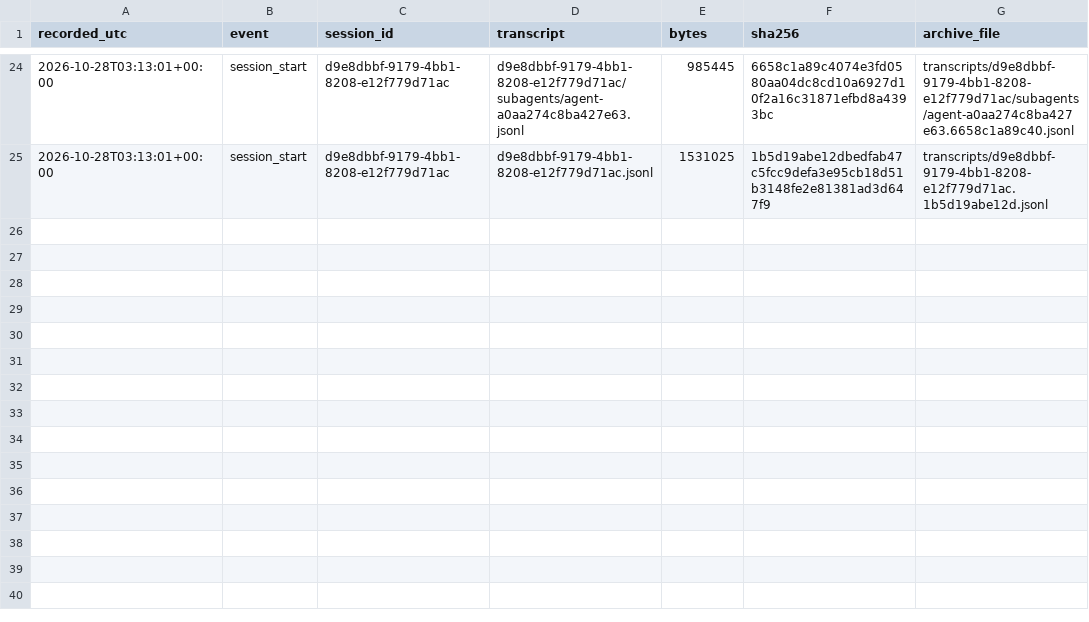
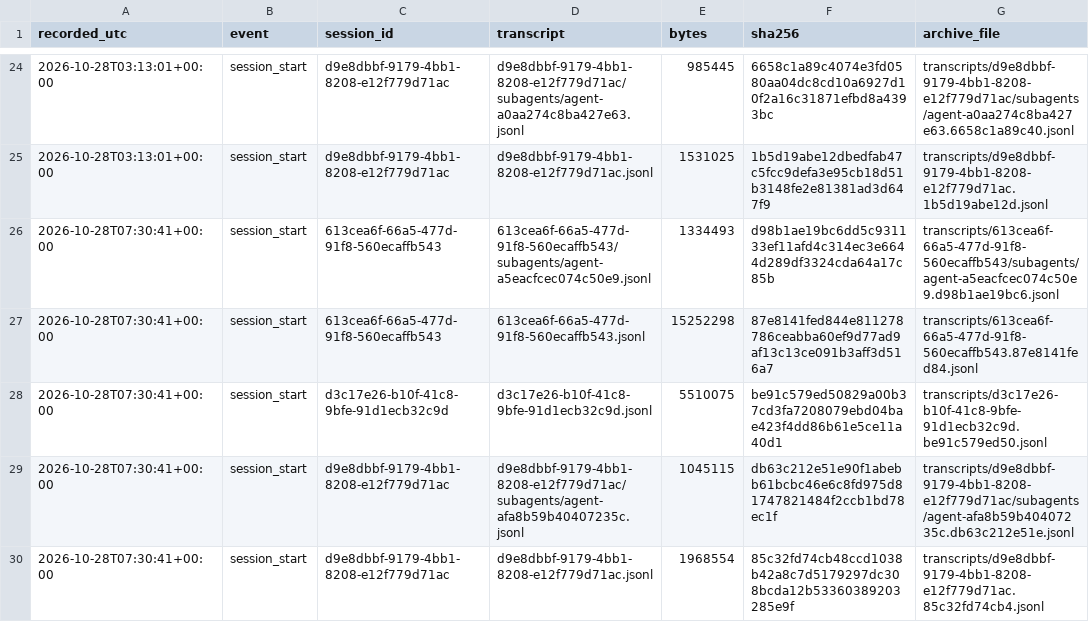
Before and after one commit to LukePuz/helios, a CSV file: research-log/transcripts-manifest.csv, drawn as a sheet; only a part is shown, gaps mark what is left out; the diff names each change by its address in the sheet, - before the commit and + after, or states it on an @@ line.

```diff
--- a/research-log/transcripts-manifest.csv
+++ b/research-log/transcripts-manifest.csv
+row 26: 2026-10-28T07:30:41+00:00 | session_start | 613cea6f-66a5-477d-91f8-560ecaffb543 | 613cea6f-66a5-477d-91f8-560ecaffb543/subagents/agent-a5eacfcec074c50e9.jsonl | 1334493 | d98b1ae19bc6dd5c931133ef11afd4c314ec3e6644d289df3324cda64a17c85b | transcripts/613cea6f-66a5-477d-91f8-560ecaffb543/subagents/agent-a5eacfcec074c50e9.d98b1ae19bc6.jsonl
+row 27: 2026-10-28T07:30:41+00:00 | session_start | 613cea6f-66a5-477d-91f8-560ecaffb543 | 613cea6f-66a5-477d-91f8-560ecaffb543.jsonl | 15252298 | 87e8141fed844e811278786ceabba60ef9d77ad9af13c13ce091b3aff3d516a7 | transcripts/613cea6f-66a5-477d-91f8-560ecaffb543.87e8141fed84.jsonl
+row 28: 2026-10-28T07:30:41+00:00 | session_start | d3c17e26-b10f-41c8-9bfe-91d1ecb32c9d | d3c17e26-b10f-41c8-9bfe-91d1ecb32c9d.jsonl | 5510075 | be91c579ed50829a00b37cd3fa7208079ebd04bae423f4dd86b61e5ce11a40d1 | transcripts/d3c17e26-b10f-41c8-9bfe-91d1ecb32c9d.be91c579ed50.jsonl
+row 29: 2026-10-28T07:30:41+00:00 | session_start | d9e8dbbf-9179-4bb1-8208-e12f779d71ac | d9e8dbbf-9179-4bb1-8208-e12f779d71ac/subagents/agent-afa8b59b40407235c.jsonl | 1045115 | db63c212e51e90f1abebb61bcbc46e6c8fd975d81747821484f2ccb1bd78ec1f | transcripts/d9e8dbbf-9179-4bb1-8208-e12f779d71ac/subagents/agent-afa8b59b40407235c.db63c212e51e.jsonl
+row 30: 2026-10-28T07:30:41+00:00 | session_start | d9e8dbbf-9179-4bb1-8208-e12f779d71ac | d9e8dbbf-9179-4bb1-8208-e12f779d71ac.jsonl | 1968554 | 85c32fd74cb48ccd1038b42a8c7d5179297dc308bcda12b53360389203285e9f | transcripts/d9e8dbbf-9179-4bb1-8208-e12f779d71ac.85c32fd74cb4.jsonl
```
Also changed, not shown: 1 other file.
